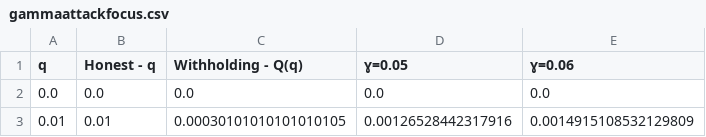
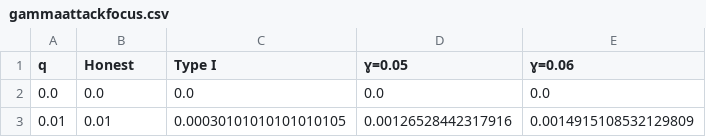
Before and after one commit to assafshomer/calc, a CSV file: Views/HTML/CSV/gammaattackfocus.csv, drawn as a sheet; only a part is shown.

Commit message:
Some tweaks to the gamma attack

```diff
--- a/Views/HTML/CSV/gammaattackfocus.csv
+++ b/Views/HTML/CSV/gammaattackfocus.csv
@@ -1,2 +1,2 @@
-q	Honest - q	Withholding - Q(q)	ɣ=0.05	ɣ=0.06
+q	Honest	Type I	ɣ=0.05	ɣ=0.06
 0.0	0.0	0.0	0.0	0.0
```
Also changed, not shown: 5 other files.
